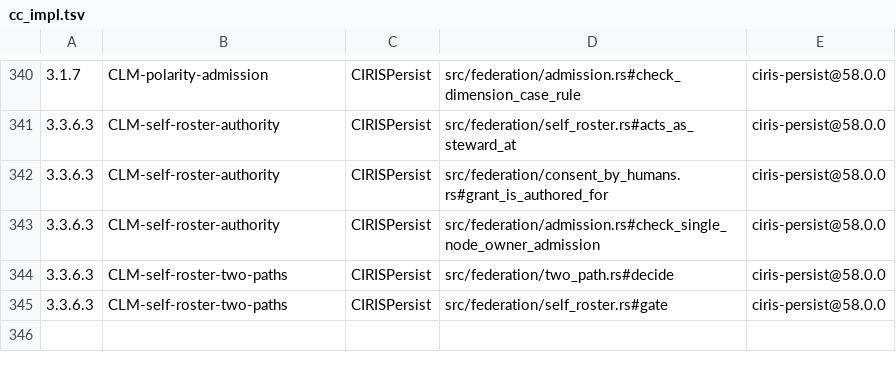
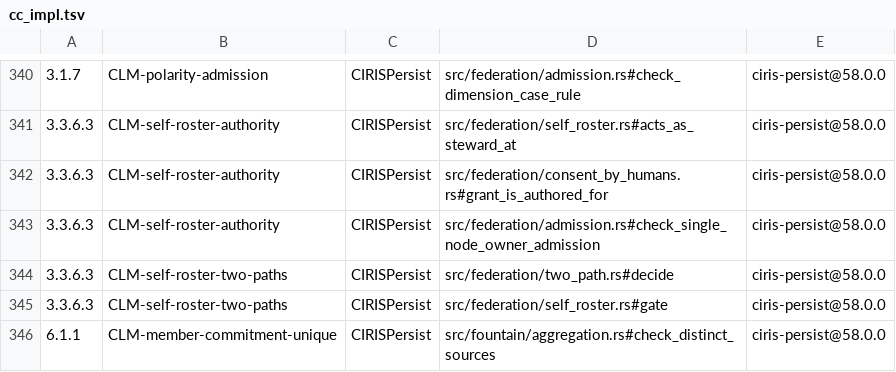
Before and after one commit to CIRISAI/CIRISPersist, a TSV file: evidence/cc_impl.tsv, drawn as a sheet; only a part is shown, gaps mark what is left out; the diff names each change by its address in the sheet, - before the commit and + after, or states it on an @@ line.

```diff
--- a/evidence/cc_impl.tsv
+++ b/evidence/cc_impl.tsv
+row 346: 6.1.1 | CLM-member-commitment-unique | CIRISPersist | src/fountain/aggregation.rs#check_distinct_sources | ciris-persist@58.0.0
```
Also changed, not shown: 9 other files.
